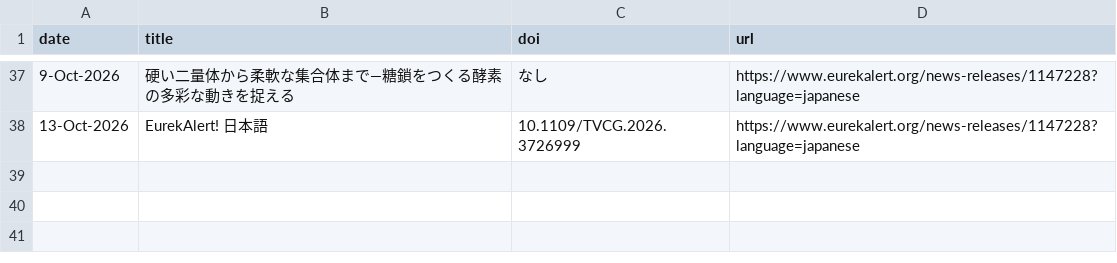
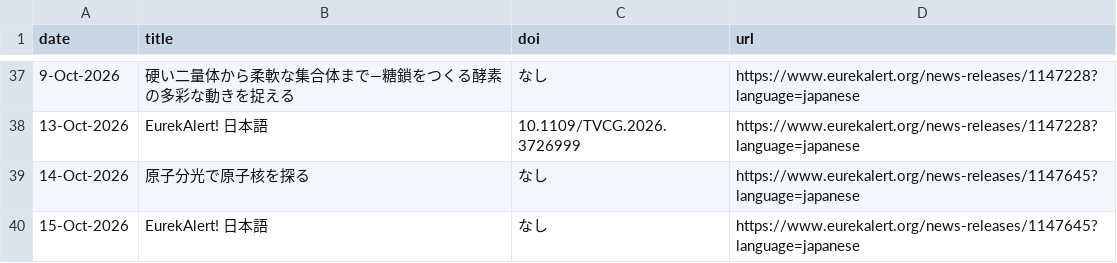
Before and after one commit to k2taro/eulekalert-clawl, a CSV file: releases.csv, drawn as a sheet; only a part is shown, gaps mark what is left out.

```diff
--- a/releases.csv
+++ b/releases.csv
@@ -38 +38,3 @@ date,title,doi,url
 13-Oct-2026,EurekAlert! 日本語,10.1109/TVCG.2026.3726999,https://www.eurekalert.org/news-releases/1147228?language=japanese
+14-Oct-2026,原子分光で原子核を探る,なし,https://www.eurekalert.org/news-releases/1147645?language=japanese
+15-Oct-2026,EurekAlert! 日本語,なし,https://www.eurekalert.org/news-releases/1147645?language=japanese
```
